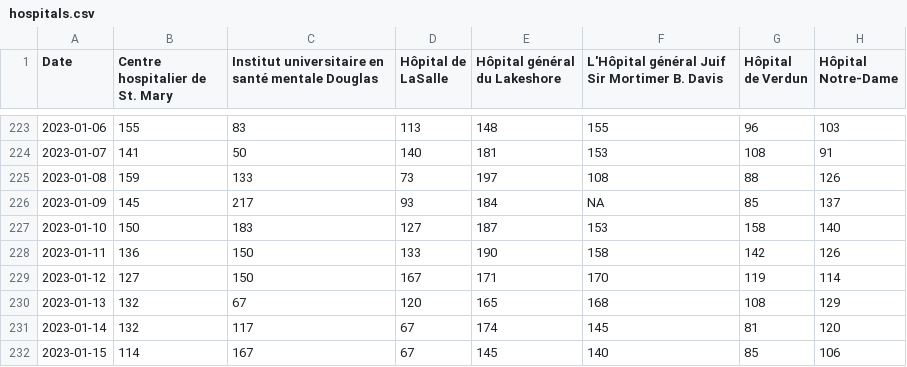
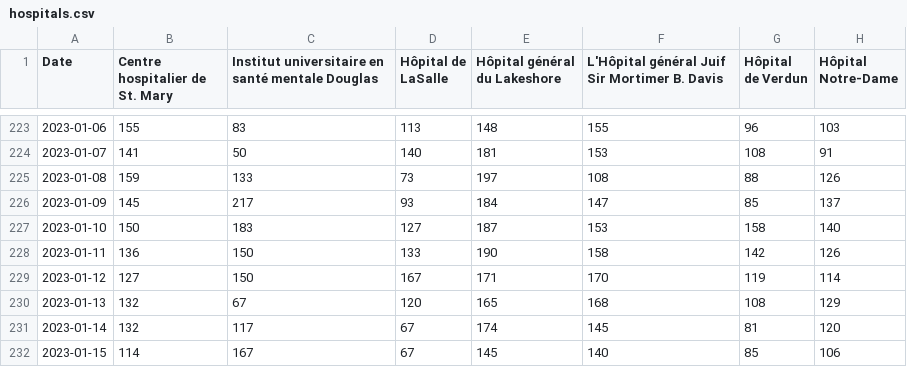
Before and after one commit to jlomako/hospital-occupancy-tracker, a CSV file: data/hospitals.csv, drawn as a sheet; only a part is shown, gaps mark what is left out; the diff names each change by its address in the sheet, - before the commit and + after, or states it on an @@ line.

Commit message:
Update hospitals.csv

```diff
--- a/data/hospitals.csv
+++ b/data/hospitals.csv
-F226: NA
+F226: 147
```
